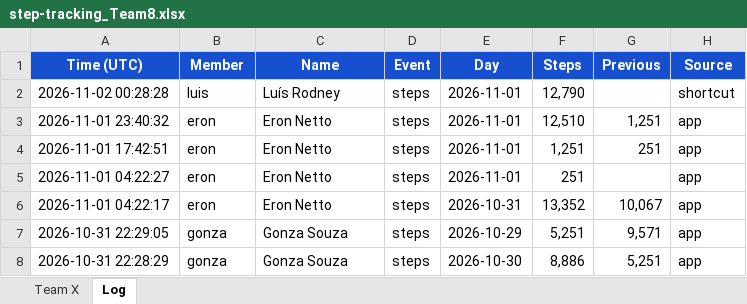
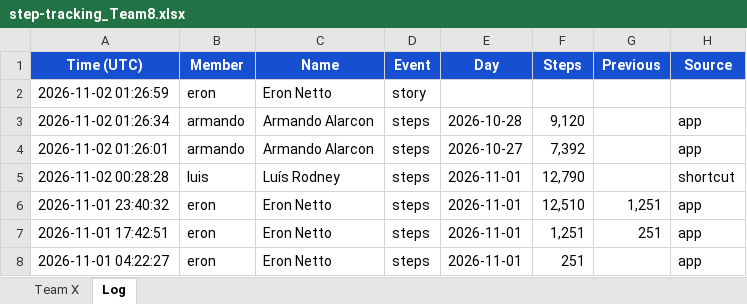
Before and after one commit to eronbfr/Step-Tracking-Challenge, an Excel workbook: step-tracking_Team8.xlsx, sheet Log, drawn as a sheet; only a part is shown; the shorter side is filled out with more unchanged rows; values as stored, in another font and other column widths than the file's, no borders; the diff names each change by its address in the sheet, - before the commit and + after, or states it on an @@ line.

```diff
--- a/step-tracking_Team8.xlsx (sheet Log)
+++ b/step-tracking_Team8.xlsx (sheet Log)
+row 2: 2026-11-02 01:26:59 | eron | Eron Netto | story
+row 3: 2026-11-02 01:26:34 | armando | Armando Alarcon | steps | 2026-10-28 | 9,120 |  | app
+row 4: 2026-11-02 01:26:01 | armando | Armando Alarcon | steps | 2026-10-27 | 7,392 |  | app
```
Also changed, not shown: sheet Team X, 2 other files.
